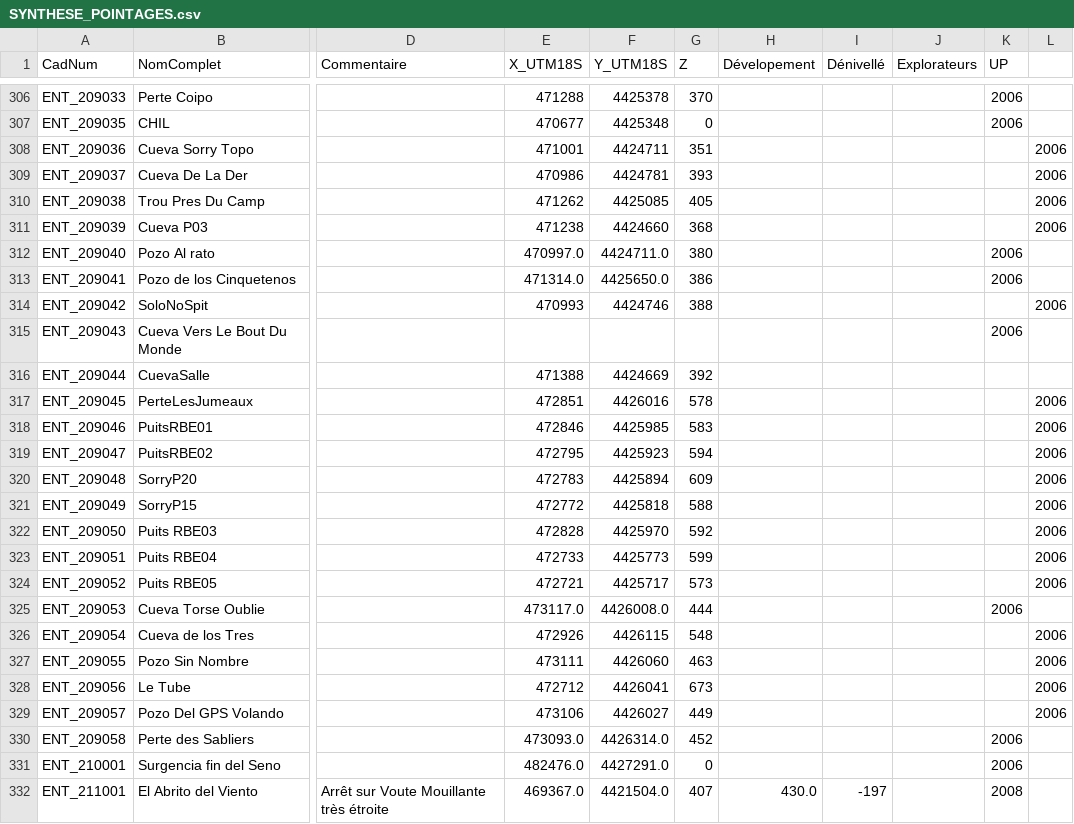
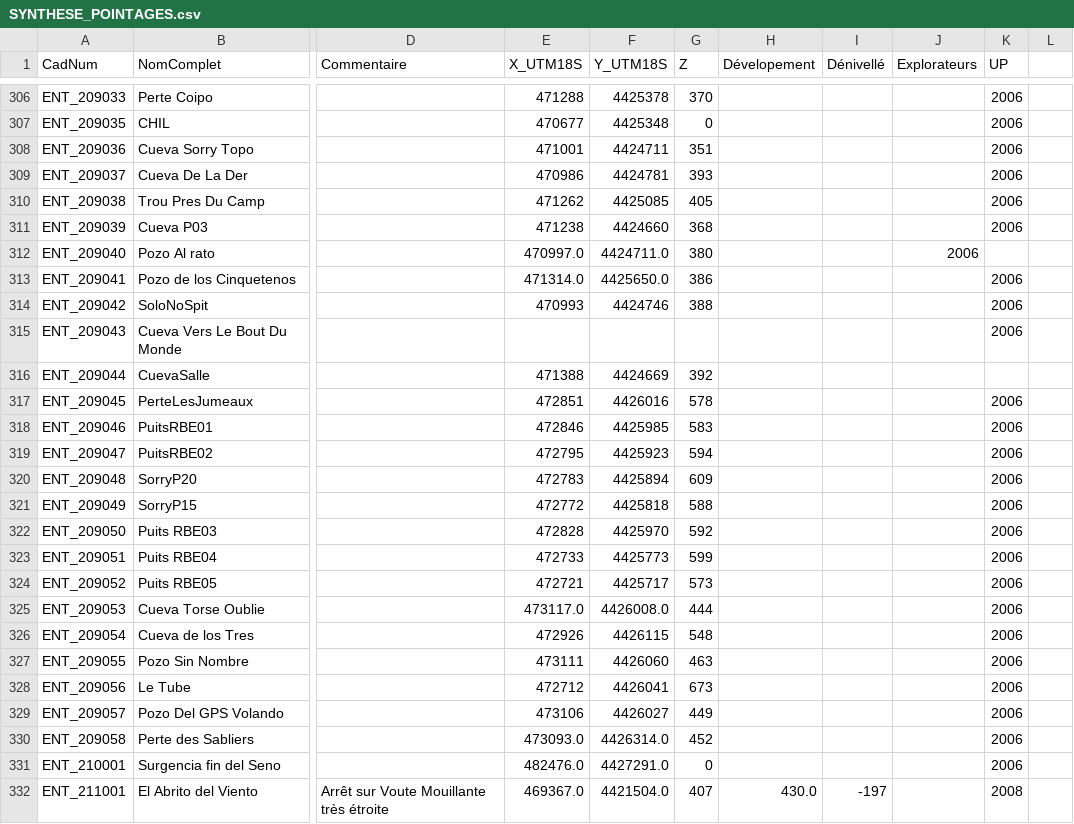
Before and after one commit to tr1813/ultima-patagonia-topo, a CSV file: therion/data/SYNTHESE_POINTAGES.csv, drawn as a sheet; only a part is shown, gaps mark what is left out; the diff names each change by its address in the sheet, - before the commit and + after, or states it on an @@ line.

Commit message:
update synthese pointages

```diff
--- a/therion/data/SYNTHESE_POINTAGES.csv
+++ b/therion/data/SYNTHESE_POINTAGES.csv
-K308:K311 (UP): (empty)
+K308:K311 (UP): 2006
-L308:L311: 2006
+L308:L311: (empty)
-J312 (Explorateurs): (empty)
+J312 (Explorateurs): 2006
-K312 (UP): 2006
+K312 (UP): (empty)
-K314 (UP): (empty)
+K314 (UP): 2006
-L314: 2006
+L314: (empty)
-K317:K324 (UP): (empty)
+K317:K324 (UP): 2006
-L317:L324: 2006
+L317:L324: (empty)
-K326:K329 (UP): (empty)
+K326:K329 (UP): 2006
-L326:L329: 2006
+L326:L329: (empty)
```
